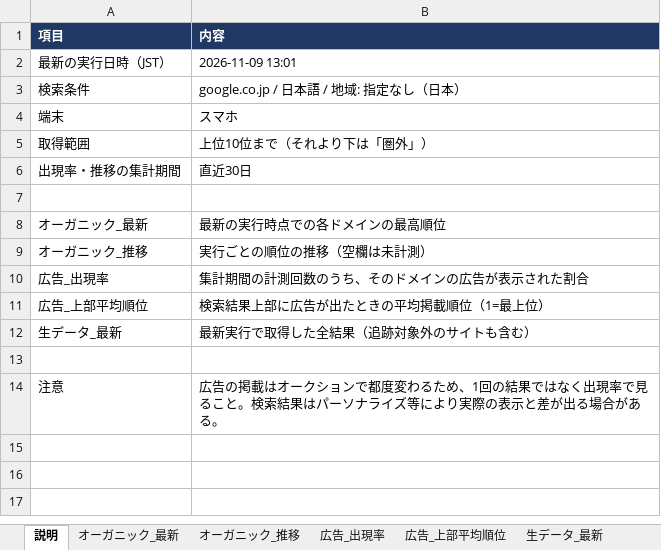
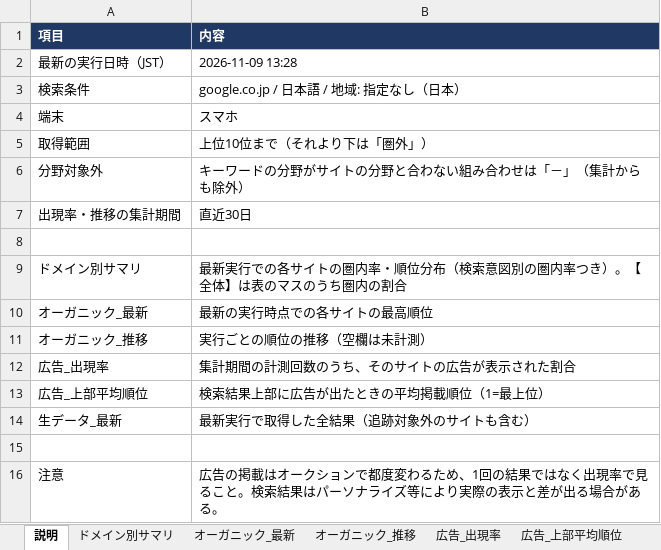
Before and after one commit to tsutsumyn-create/SEOsearch, an Excel workbook: reports/rank_report_latest.xlsx, sheet 説明, drawn as a sheet; values as stored, in another font and other column widths than the file's, no borders; addresses are those after the commit; the diff names each change by its address in the sheet, - before the commit and + after, or states it on an @@ line.

```diff
--- a/reports/rank_report_latest.xlsx (sheet 説明)
+++ b/reports/rank_report_latest.xlsx (sheet 説明)
+sheet tab: ドメイン別サマリ
-B2 (内容): 2026-11-09 13:01
+B2 (内容): 2026-11-09 13:28
+row 6: 分野対象外 | キーワードの分野がサイトの分野と合わない組み合わせは「－」（集計からも除外）
+row 9: ドメイン別サマリ | 最新実行での各サイトの圏内率・順位分布（検索意図別の圏内率つき）。【全体】は表のマスのうち圏内の割合
-B10 (内容): 最新の実行時点での各ドメインの最高順位
+B10 (内容): 最新の実行時点での各サイトの最高順位
-B12 (内容): 集計期間の計測回数のうち、そのドメインの広告が表示された割合
+B12 (内容): 集計期間の計測回数のうち、そのサイトの広告が表示された割合
```
Also changed, not shown: sheet 生データ_最新, sheet オーガニック_推移, sheet オーガニック_最新, sheet 広告_出現率, sheet 広告_上部平均順位, sheet 実行ログ, 2 other files.
